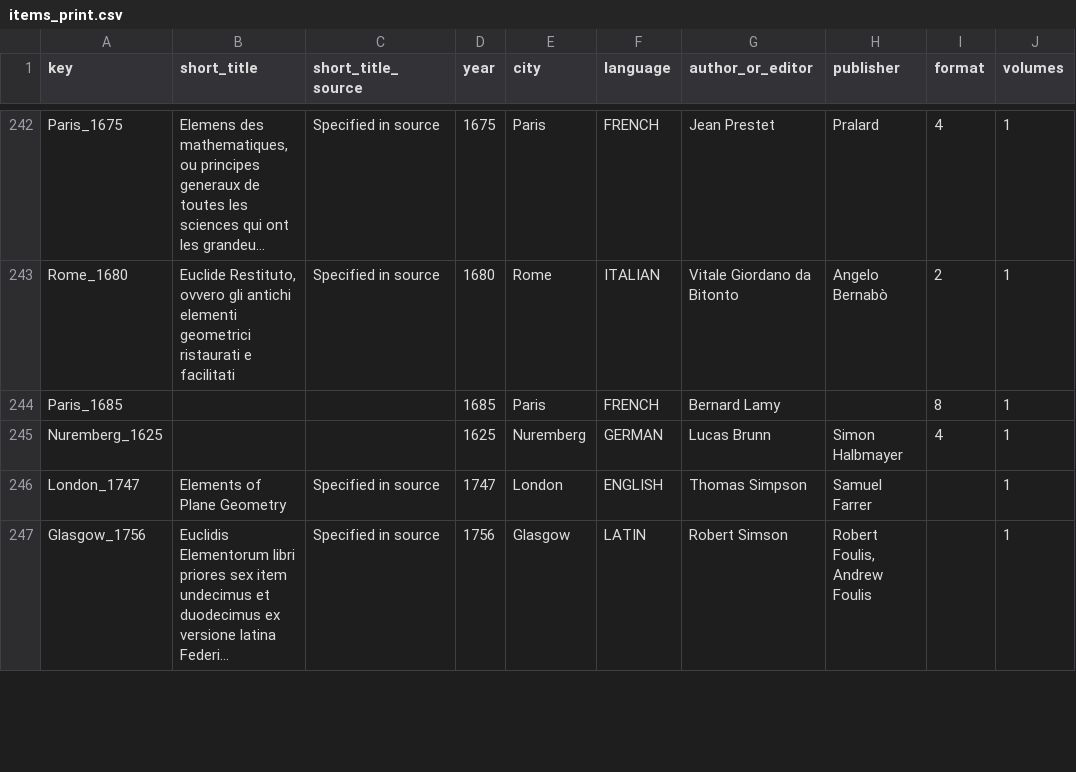
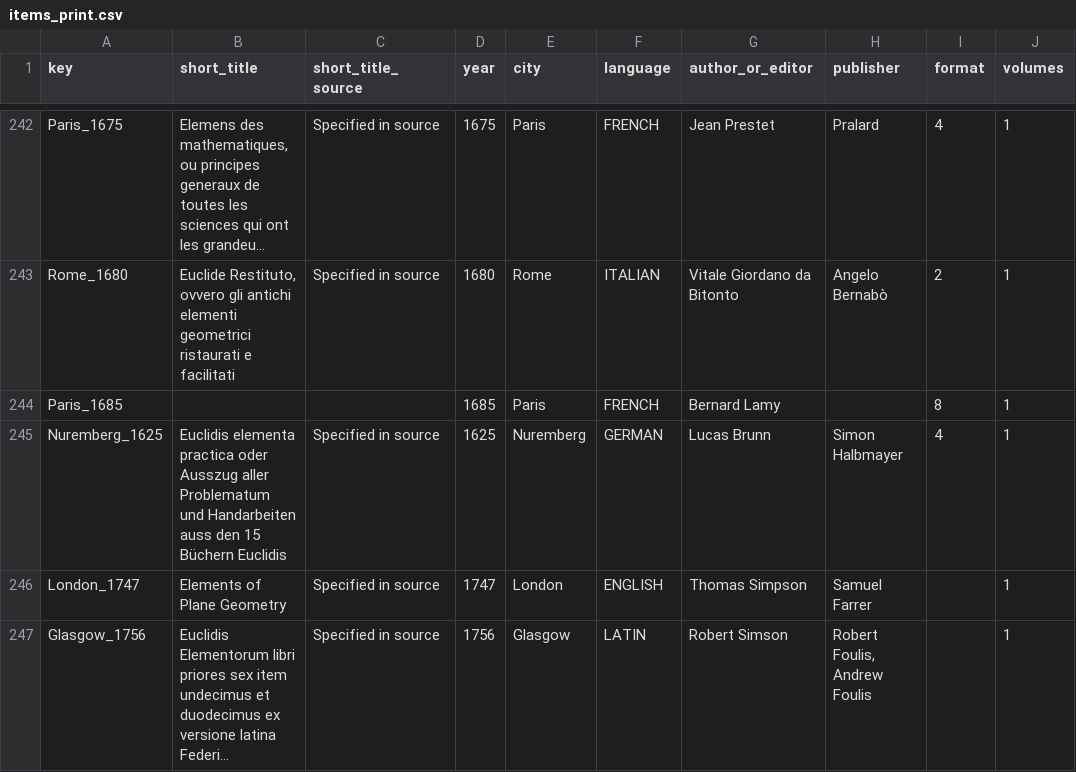
Before and after one commit to Euclides-EM/elements-resource-box, a CSV file: public/docs/items_print.csv, drawn as a sheet; only a part is shown, gaps mark what is left out; long unchanged cells end in …; the diff names each change by its address in the sheet, - before the commit and + after, or states it on an @@ line.

```diff
--- a/public/docs/items_print.csv
+++ b/public/docs/items_print.csv
-B245 (short_title): (empty)
+B245 (short_title): Euclidis elementa practica oder Ausszug aller Problematum und Handarbeiten auss den 15 Büchern Euclidis
-C245 (short_title_source): (empty)
+C245 (short_title_source): Specified in source
```
Also changed, not shown: public/docs/corpuses.csv, public/docs/reviews.csv, 2 other files.
